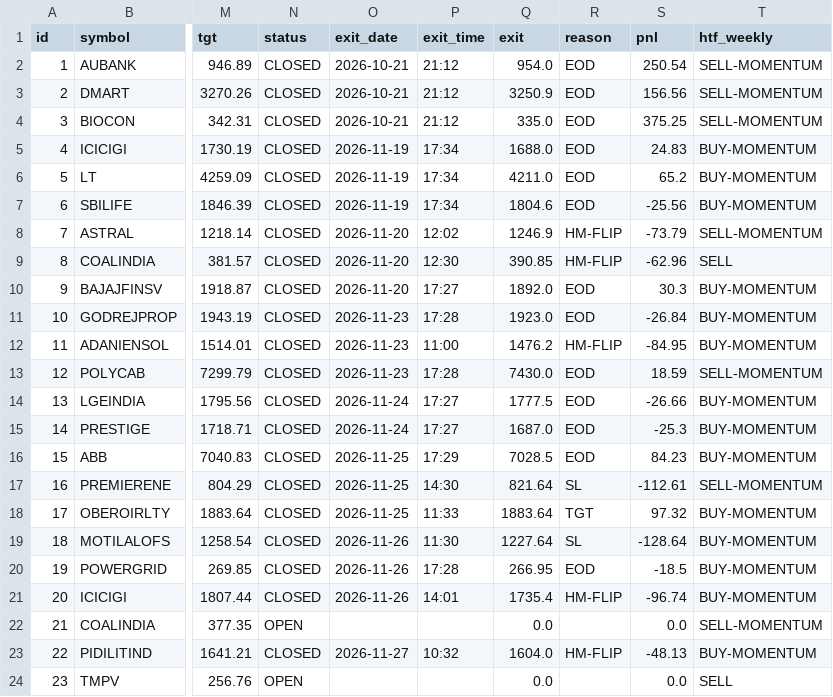
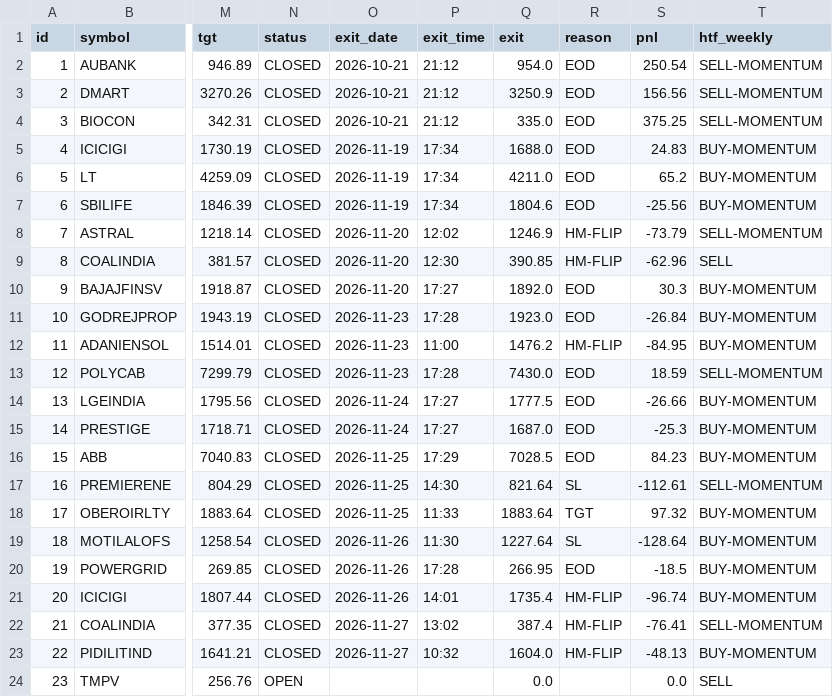
Before and after one commit to anilsahu89/My-world, a CSV file: scanners/papertrades/htf_hm_trades.csv, drawn as a sheet; only a part is shown, gaps mark what is left out; the diff names each change by its address in the sheet, - before the commit and + after, or states it on an @@ line.

Commit message:
chore: paper trade state 2026-11-27T13:06Z

```diff
--- a/scanners/papertrades/htf_hm_trades.csv
+++ b/scanners/papertrades/htf_hm_trades.csv
-N22 (status): OPEN
+N22 (status): CLOSED
-O22 (exit_date): (empty)
+O22 (exit_date): 2026-11-27
-P22 (exit_time): (empty)
+P22 (exit_time): 13:02
-Q22 (exit): 0.0
+Q22 (exit): 387.4
-R22 (reason): (empty)
+R22 (reason): HM-FLIP
-S22 (pnl): 0.0
+S22 (pnl): -76.41
```
Also changed, not shown: 11 other files.
